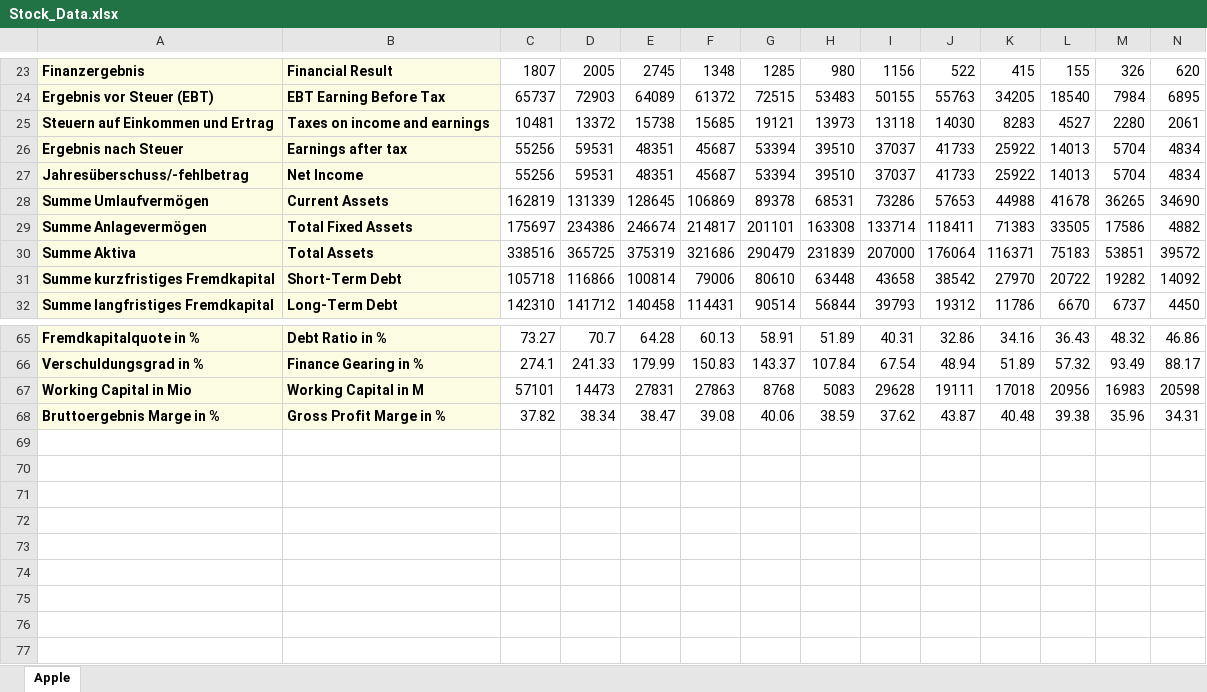
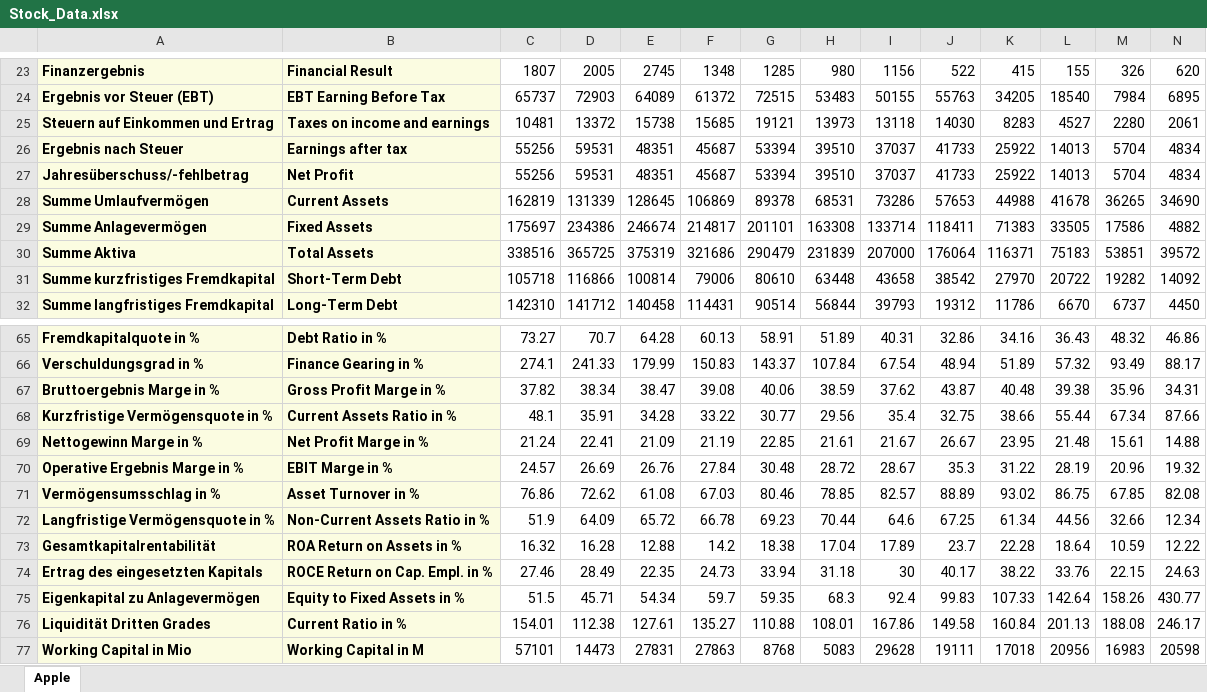
Before and after one commit to Rapid1898-code/Python-Diverses, an Excel workbook: Webscraping with BeautifulSoup/Stock_Data.xlsx, sheet Apple, drawn as a sheet; only a part is shown, gaps mark what is left out; values as stored, in another font and other column widths than the file's, no borders; rows hold the shown columns only; the diff names each change by its address in the sheet, - before the commit and + after, or states it on an @@ line.

```diff
--- a/Webscraping with BeautifulSoup/Stock_Data.xlsx (sheet Apple)
+++ b/Webscraping with BeautifulSoup/Stock_Data.xlsx (sheet Apple)
-B27: Net Income
+B27: Net Profit
-B29: Total Fixed Assets
+B29: Fixed Assets
@@ row 68 moved to row 67: Bruttoergebnis Marge in % @@
+row 68: Kurzfristige Vermögensquote in % | Current Assets Ratio in % | 48.1 | 35.91 | 34.28 | 33.22 | 30.77 | 29.56 | 35.4 | 32.75 | 38.66 | 55.44 | 67.34 | 87.66
+row 69: Nettogewinn Marge in % | Net Profit Marge in % | 21.24 | 22.41 | 21.09 | 21.19 | 22.85 | 21.61 | 21.67 | 26.67 | 23.95 | 21.48 | 15.61 | 14.88
+row 70: Operative Ergebnis Marge in % | EBIT Marge in % | 24.57 | 26.69 | 26.76 | 27.84 | 30.48 | 28.72 | 28.67 | 35.3 | 31.22 | 28.19 | 20.96 | 19.32
+row 71: Vermögensumsschlag in % | Asset Turnover in % | 76.86 | 72.62 | 61.08 | 67.03 | 80.46 | 78.85 | 82.57 | 88.89 | 93.02 | 86.75 | 67.85 | 82.08
+row 72: Langfristige Vermögensquote in % | Non-Current Assets Ratio in % | 51.9 | 64.09 | 65.72 | 66.78 | 69.23 | 70.44 | 64.6 | 67.25 | 61.34 | 44.56 | 32.66 | 12.34
+row 73: Gesamtkapitalrentabilität | ROA Return on Assets in % | 16.32 | 16.28 | 12.88 | 14.2 | 18.38 | 17.04 | 17.89 | 23.7 | 22.28 | 18.64 | 10.59 | 12.22
+row 74: Ertrag des eingesetzten Kapitals | ROCE Return on Cap. Empl. in % | 27.46 | 28.49 | 22.35 | 24.73 | 33.94 | 31.18 | 30 | 40.17 | 38.22 | 33.76 | 22.15 | 24.63
+row 75: Eigenkapital zu Anlagevermögen | Equity to Fixed Assets in % | 51.5 | 45.71 | 54.34 | 59.7 | 59.35 | 68.3 | 92.4 | 99.83 | 107.33 | 142.64 | 158.26 | 430.77
+row 76: Liquidität Dritten Grades | Current Ratio in % | 154.01 | 112.38 | 127.61 | 135.27 | 110.88 | 108.01 | 167.86 | 149.58 | 160.84 | 201.13 | 188.08 | 246.17
```
Also changed, not shown: 10 other files.
